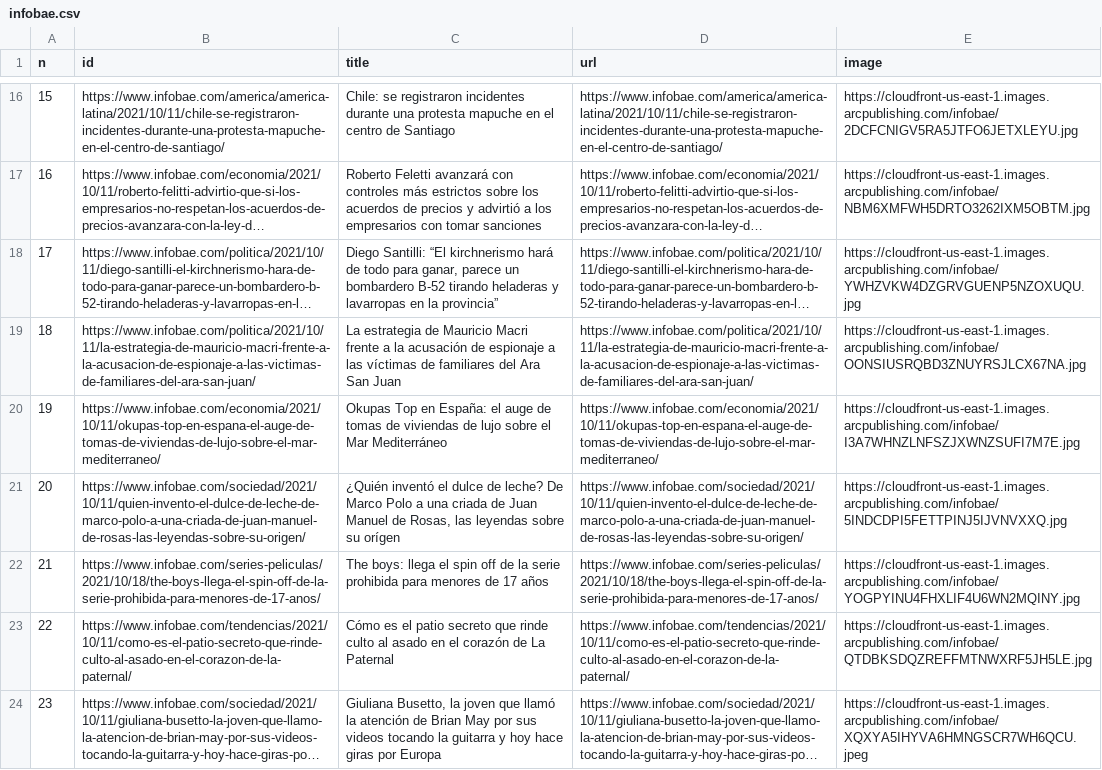
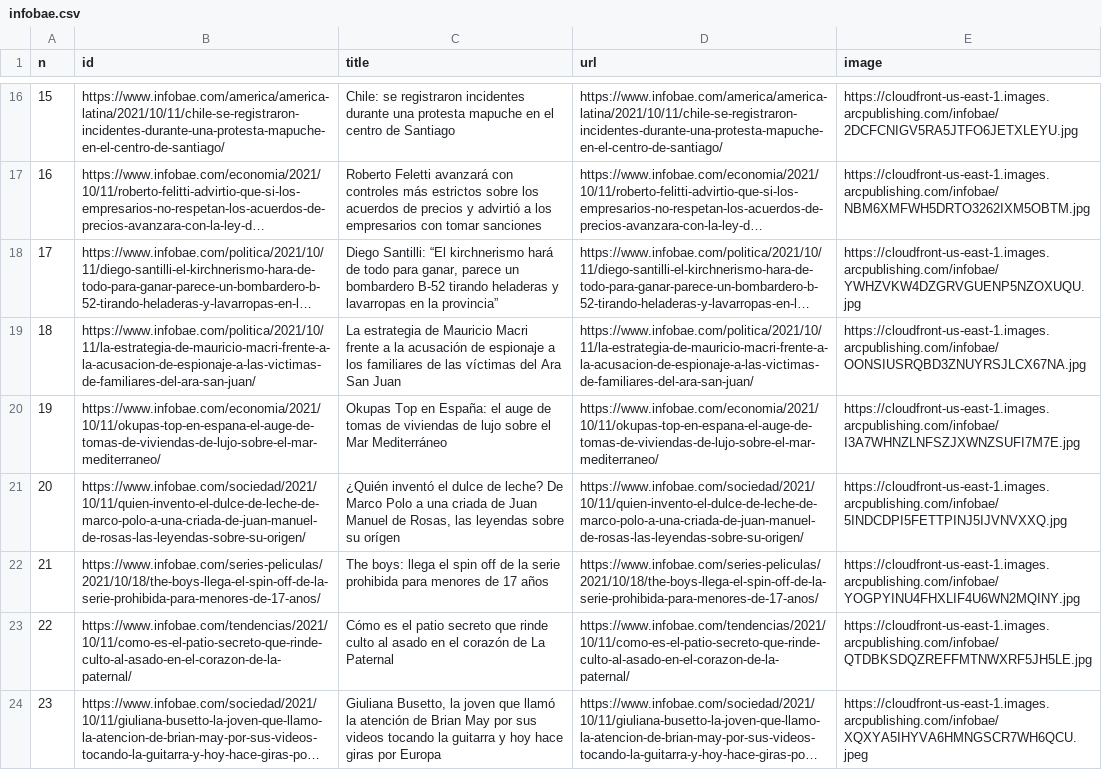
Before and after one commit to diffario/diarios, a CSV file: infobae.csv, drawn as a sheet; only a part is shown, gaps mark what is left out; long unchanged cells end in …; the diff names each change by its address in the sheet, - before the commit and + after, or states it on an @@ line.

```diff
--- a/infobae.csv
+++ b/infobae.csv
-C19 (title): …espionaje a las víctimas de familiares del Ara…
+C19 (title): …espionaje a los familiares de las víctimas del Ara…
```
Also changed, not shown: 1 other file.
